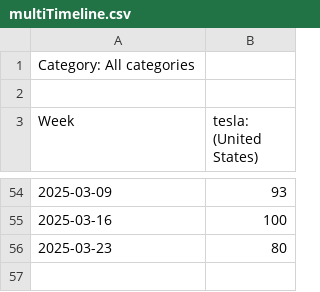
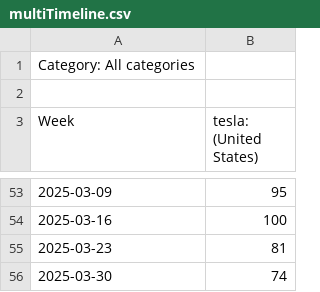
Before and after one commit to sg2083/independent_study, a CSV file: multiTimeline.csv, drawn as a sheet; only a part is shown, gaps mark what is left out; the diff covers the shown part only.

```diff
--- a/multiTimeline.csv
+++ b/multiTimeline.csv
@@ -54,3 +53,4 @@ Week,tesla: (United States)
-2025-03-09,93
+2025-03-09,95
 2025-03-16,100
-2025-03-23,80
+2025-03-23,81
+2025-03-30,74
```
Also changed, not shown: 1 removed row and 45 edited cells elsewhere in this file.
